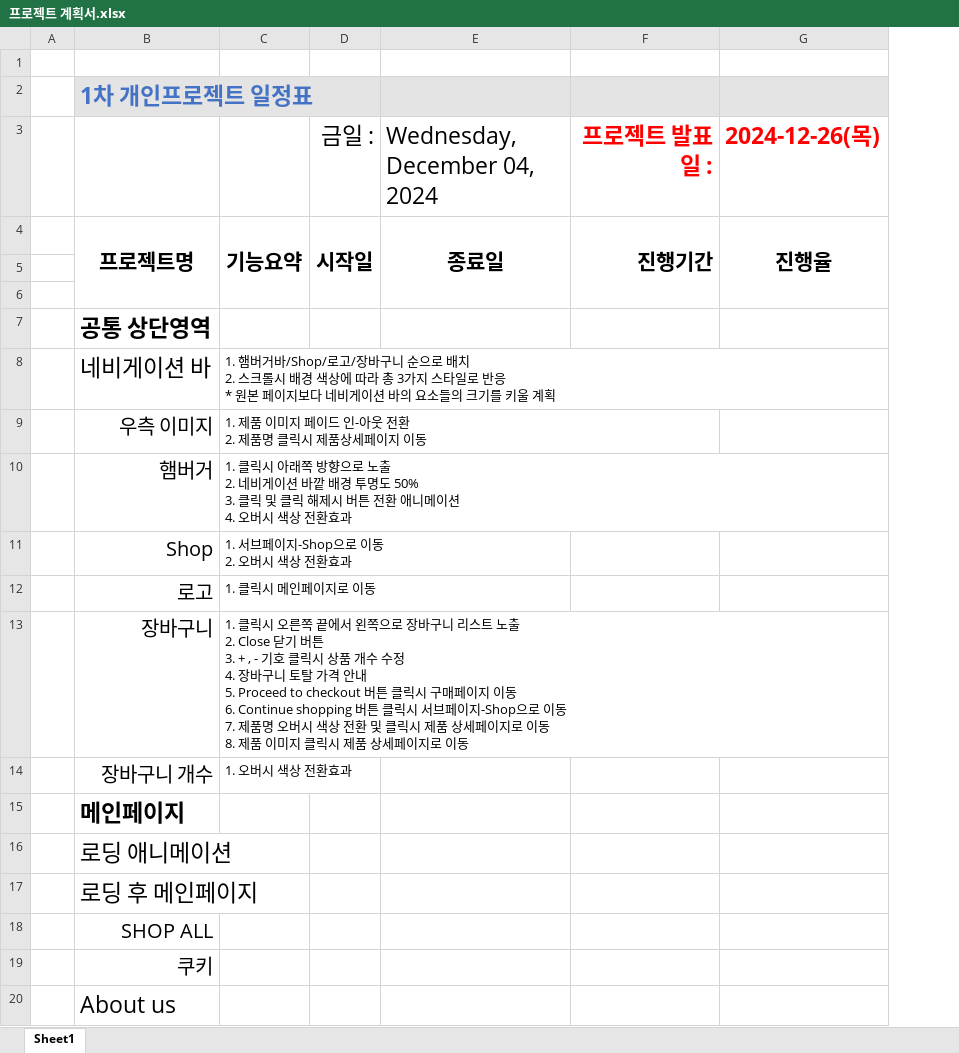
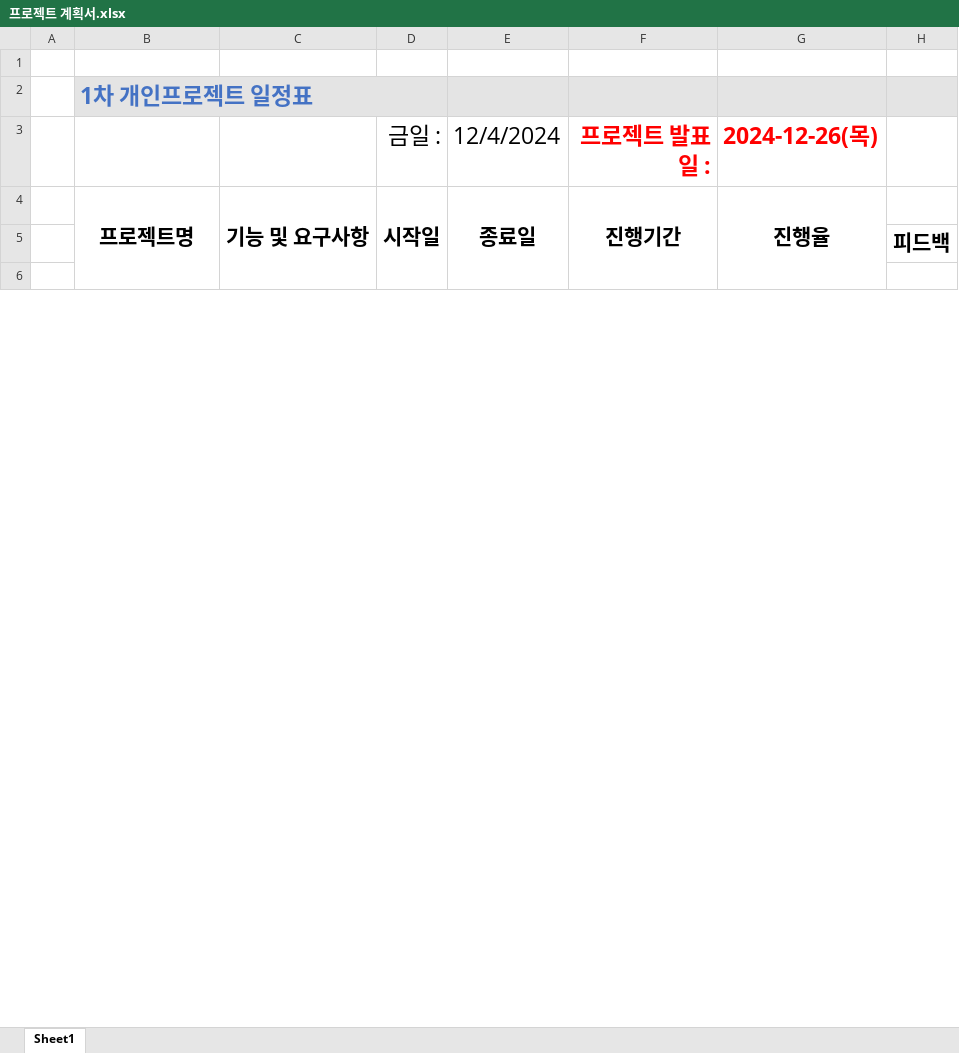
Before and after one commit to Hyeonseok0529/FED-RV-YHS, an Excel workbook: 9999.개인프로젝트/02.분석설계/프로젝트 계획서.xlsx, sheet Sheet1, drawn as a sheet; only a part is shown; values as stored, in another font and other column widths than the file's, no borders; removed rows and columns are numbered as before the commit, all else as after; ↵ is a line break in a cell; the diff covers the shown part only; the diff names each change by its address in the sheet, - before the commit and + after, or states it on an @@ line.

Commit message:
Update 프로젝트 계획서.xlsx

```diff
--- a/9999.개인프로젝트/02.분석설계/프로젝트 계획서.xlsx (sheet Sheet1)
+++ b/9999.개인프로젝트/02.분석설계/프로젝트 계획서.xlsx (sheet Sheet1)
-column C, row 4: 기능요약
+column C, row 4: 기능 및 요구사항
-column E (Wednesday, December 04, 2024), row 4: 종료일
+column E (12/4/2024), row 4: 종료일
+column H, row 5: 피드백
-F4 alignment: right
+F4 alignment: center
-row 7:  | 공통 상단영역
-row 8:  | 네비게이션 바 | 1. 햄버거바/Shop/로고/장바구니 순으로 배치 ↵ 2. 스크롤시 배경 색상에 따라 총 3가지 스타일로 반응 ↵ * 원본 페이지보다 네비게이션 바의 요소들의 크기를 키울 계획
-row 9:  | 우측 이미지 | 1. 제품 이미지 페이드 인-아웃 전환 ↵ 2. 제품명 클릭시 제품상세페이지 이동
-row 10:  | 햄버거 | 1. 클릭시 아래쪽 방향으로 노출 ↵ 2. 네비게이션 바깥 배경 투명도 50% ↵ 3. 클릭 및 클릭 해제시 버튼 전환 애니메이션 ↵ 4. 오버시 색상 전환효과
-row 11:  | Shop | 1. 서브페이지-Shop으로 이동 ↵ 2. 오버시 색상 전환효과
-row 12:  | 로고 | 1. 클릭시 메인페이지로 이동
-row 13:  | 장바구니 | 1. 클릭시 오른쪽 끝에서 왼쪽으로 장바구니 리스트 노출 ↵ 2. Close 닫기 버튼 ↵ 3. + , - 기호 클릭시 상품 개수 수정 ↵ 4. 장바구니 토탈 가격 안내 ↵ 5. Proceed to checkout 버튼 클릭시 구매페이지 이동 ↵ 6. Continue shopping 버튼 클릭시 서브페이지-Shop으로 이동 ↵ 7. 제품명 오버시 색상 전환 및 클릭시 제품 상세페이지로 이동 ↵ 8. 제품 이미지 클릭시 제품 상세페이지로 이동
-row 14:  | 장바구니 개수 | 1. 오버시 색상 전환효과
-row 15:  | 메인페이지
-row 16:  | 로딩 애니메이션
-row 17:  | 로딩 후 메인페이지
-row 18:  | SHOP ALL
-row 19:  | 쿠키
-row 20:  | About us
```
Also changed, not shown: 53 added rows, 45 removed rows and 20 edited cells elsewhere in this sheet.
